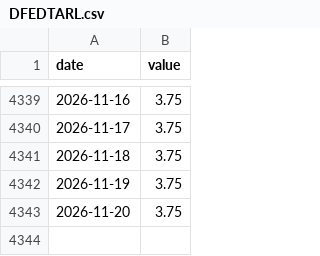
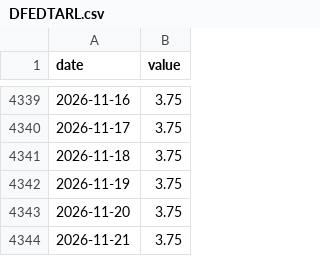
Before and after one commit to frdmid/karsan-tracker, a CSV file: data/DFEDTARL.csv, drawn as a sheet; only a part is shown, gaps mark what is left out.

```diff
--- a/data/DFEDTARL.csv
+++ b/data/DFEDTARL.csv
@@ -4343 +4343,2 @@ date,value
 2026-11-20,3.75
+2026-11-21,3.75
```
Also changed, not shown: data/DFEDTARU.csv, 3 other files.
